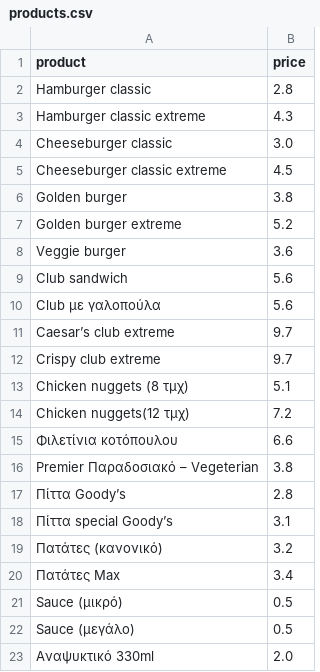
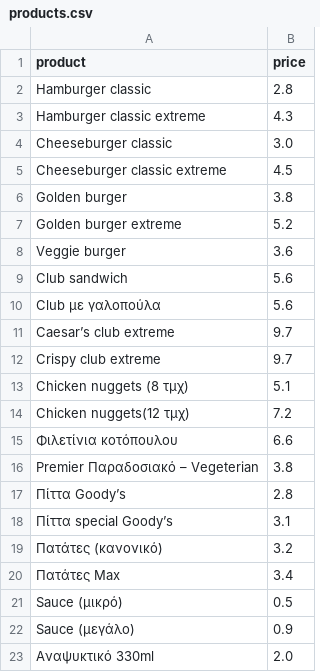
Before and after one commit to 22dimrodi-maker/student-orders, a CSV file: products.csv, drawn as a sheet.

Commit message:
Update products.csv

```diff
--- a/products.csv
+++ b/products.csv
@@ -21,3 +21,3 @@ Premier Παραδοσιακό – Vegeterian,3.8
 Sauce (μικρό),0.5
-Sauce (μεγάλο),0.5
+Sauce (μεγάλο),0.9
 Αναψυκτικό 330ml,2.0
```
